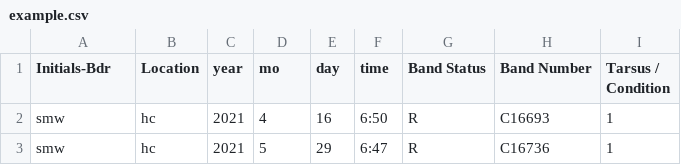
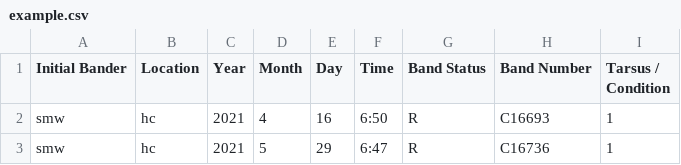
Before and after one commit to ezylstra/Mark-RecaptureModels, a CSV file: data/example.csv, drawn as a sheet; only a part is shown; the diff names each change by its address in the sheet, - before the commit and + after, or states it on an @@ line.

```diff
--- a/data/example.csv
+++ b/data/example.csv
-A1: Initials-Bdr
+A1: Initial Bander
-C1: year
+C1: Year
-D1: mo
+D1: Month
-E1: day
+E1: Day
-F1: time
+F1: Time
```
Also changed, not shown: data/ML_data.csv, 2 other files.
